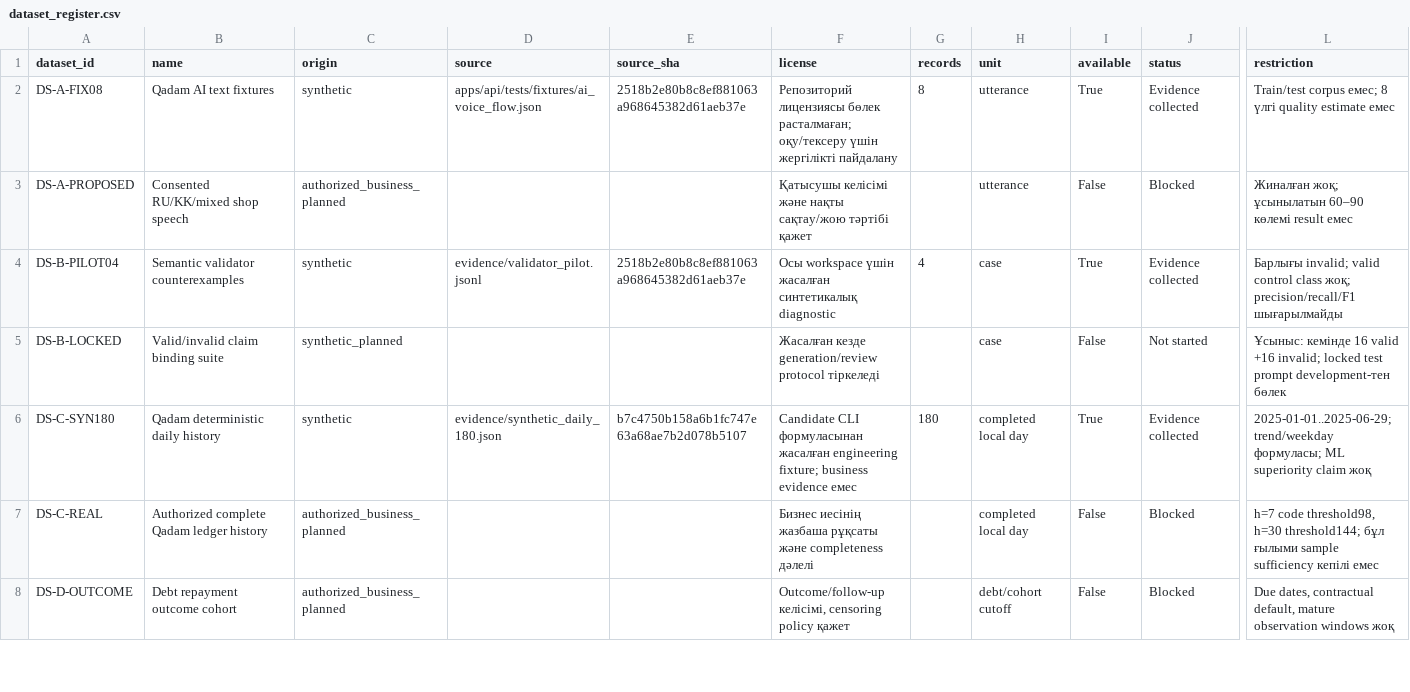
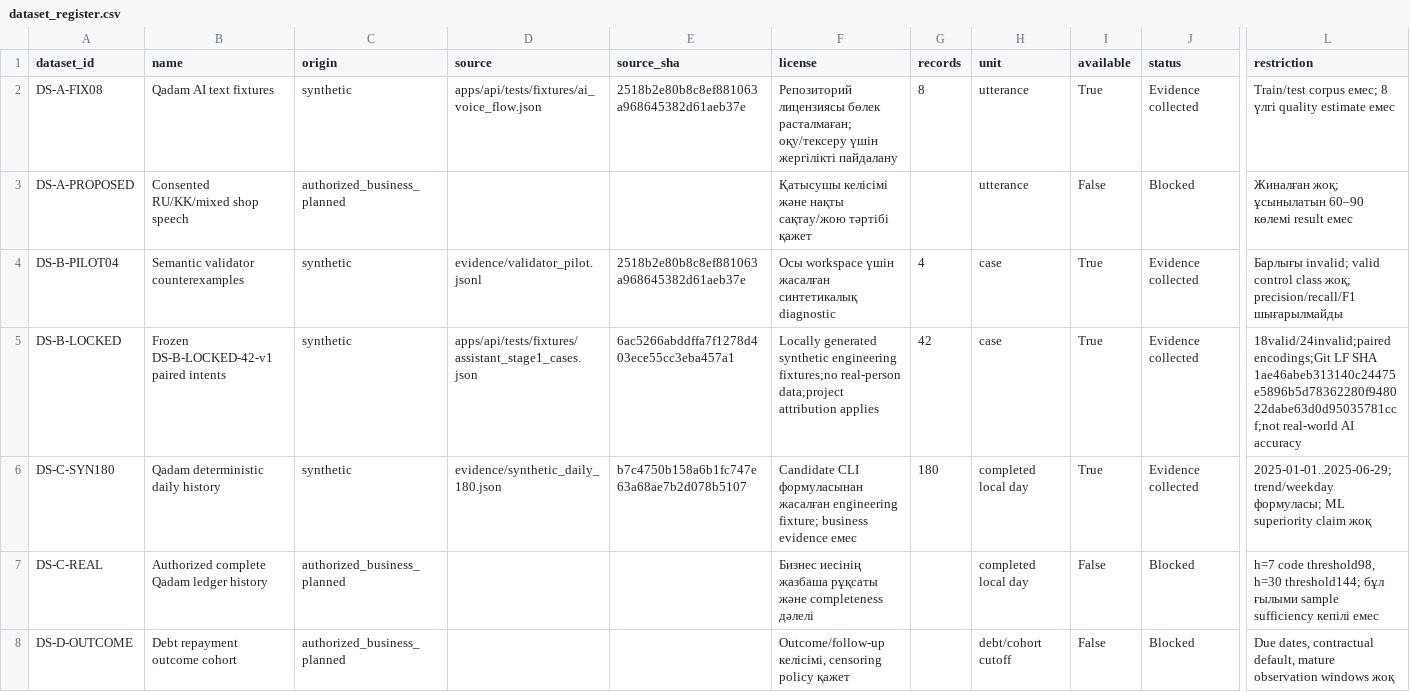
Before and after one commit to foxfordkz-cyber/qadamx-taraz, a CSV file: docs/diploma/03_Datasets_and_Experiments/dataset_register.csv, drawn as a sheet; only a part is shown, gaps mark what is left out; the diff names each change by its address in the sheet, - before the commit and + after, or states it on an @@ line.

```diff
--- a/docs/diploma/03_Datasets_and_Experiments/dataset_register.csv
+++ b/docs/diploma/03_Datasets_and_Experiments/dataset_register.csv
-B5 (name): Valid/invalid claim binding suite
+B5 (name): Frozen DS-B-LOCKED-42-v1 paired intents
-C5 (origin): synthetic_planned
+C5 (origin): synthetic
-D5 (source): (empty)
+D5 (source): apps/api/tests/fixtures/assistant_stage1_cases.json
-E5 (source_sha): (empty)
+E5 (source_sha): 6ac5266abddffa7f1278d403ece55cc3eba457a1
-F5 (license): Жасалған кезде generation/review protocol тіркеледі
+F5 (license): Locally generated synthetic engineering fixtures;no real-person data;project attribution applies
-G5 (records): (empty)
+G5 (records): 42
-I5 (available): False
+I5 (available): True
-J5 (status): Not started
+J5 (status): Evidence collected
-L5 (restriction): Ұсыныс: кемінде 16 valid +16 invalid; locked test prompt development-тен бөлек
+L5 (restriction): 18valid/24invalid;paired encodings;Git LF SHA 1ae46abeb313140c24475e5896b5d78362280f948022dabe63d0d95035781ccf;not real-world AI accuracy
```
Also changed, not shown: docs/diploma/03_Datasets_and_Experiments/experiment_registry.csv, docs/diploma/04_Implementation_Evidence/feature_evidence_register.csv, 35 other files.
